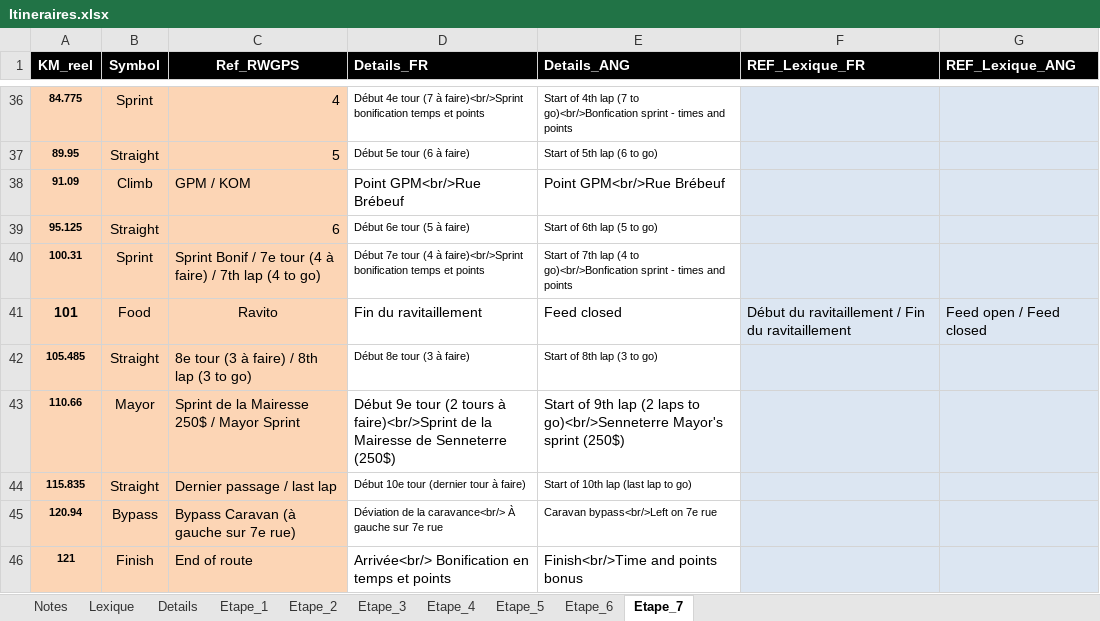
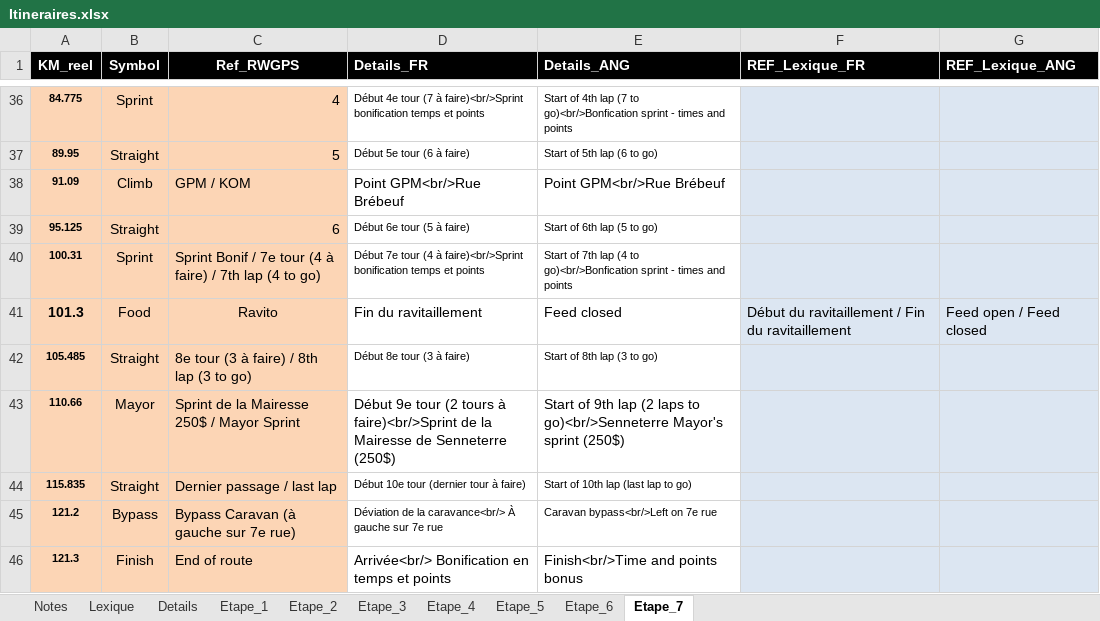
Before and after one commit to TourAbitibi/guide2024, an Excel workbook: excel/Itineraires.xlsx, sheet Etape_7, drawn as a sheet; only a part is shown, gaps mark what is left out; values as stored, in another font and other column widths than the file's, no borders; the diff names each change by its address in the sheet, - before the commit and + after, or states it on an @@ line.

```diff
--- a/excel/Itineraires.xlsx (sheet Etape_7)
+++ b/excel/Itineraires.xlsx (sheet Etape_7)
-A41 (KM_reel): 101
+A41 (KM_reel): 101.3
-A45 (KM_reel): 120.94
+A45 (KM_reel): 121.2
-A46 (KM_reel): 121
+A46 (KM_reel): 121.3
```
Also changed, not shown: sheet Etape_6, 7 other files.
